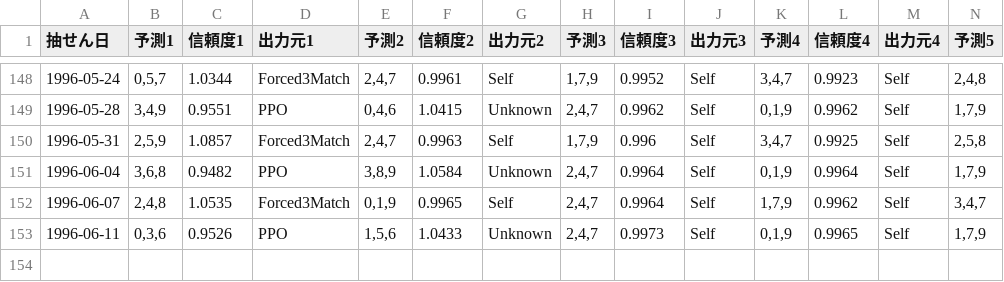
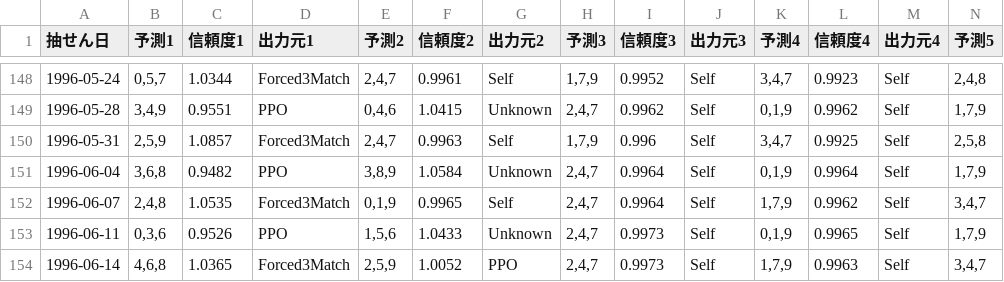
Before and after one commit to Joker7822/num3_v3, a CSV file: Numbers3_predictions.csv, drawn as a sheet; only a part is shown, gaps mark what is left out; rows hold the shown columns only; the diff names each change by its address in the sheet, - before the commit and + after, or states it on an @@ line.

```diff
--- a/Numbers3_predictions.csv
+++ b/Numbers3_predictions.csv
+row 154: 1996-06-14 | 4,6,8 | 1.0365 | Forced3Match | 2,5,9 | 1.0052 | PPO | 2,4,7 | 0.9973 | Self | 1,7,9 | 0.9963 | Self | 3,4,7
```
